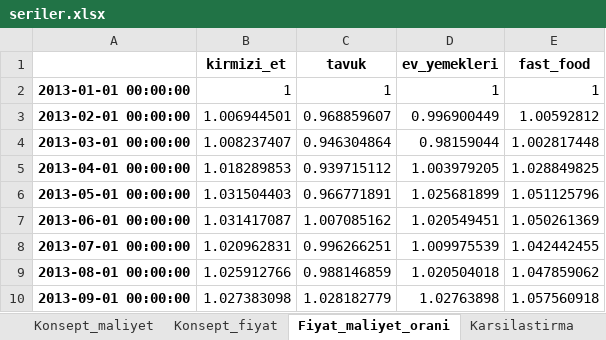
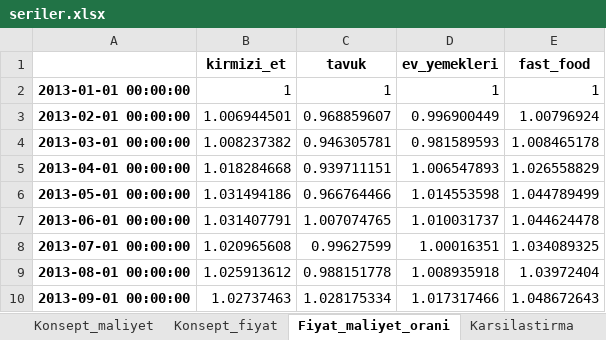
Before and after one commit to cocoonish/tto-trading, an Excel workbook: Research/marj/output/seriler.xlsx, sheet Fiyat_maliyet_orani, drawn as a sheet; only a part is shown; values as stored, in another font and other column widths than the file's, no borders; the diff covers the shown part only; the diff names each change by its address in the sheet, - before the commit and + after, or states it on an @@ line.

```diff
--- a/Research/marj/output/seriler.xlsx (sheet Fiyat_maliyet_orani)
+++ b/Research/marj/output/seriler.xlsx (sheet Fiyat_maliyet_orani)
-E3 (fast_food): 1.00592812
+E3 (fast_food): 1.00796924
-B4 (kirmizi_et): 1.008237407
+B4 (kirmizi_et): 1.008237382
-C4 (tavuk): 0.946304864
+C4 (tavuk): 0.946305781
-D4 (ev_yemekleri): 0.98159044
+D4 (ev_yemekleri): 0.981589593
-E4 (fast_food): 1.002817448
+E4 (fast_food): 1.008465178
-B5 (kirmizi_et): 1.018289853
+B5 (kirmizi_et): 1.018284668
-C5 (tavuk): 0.939715112
+C5 (tavuk): 0.939711151
-D5 (ev_yemekleri): 1.003979205
+D5 (ev_yemekleri): 1.006547893
-E5 (fast_food): 1.028849825
+E5 (fast_food): 1.026558829
-B6 (kirmizi_et): 1.031504403
+B6 (kirmizi_et): 1.031494186
-C6 (tavuk): 0.966771891
+C6 (tavuk): 0.966764466
-D6 (ev_yemekleri): 1.025681899
+D6 (ev_yemekleri): 1.014553598
-E6 (fast_food): 1.051125796
+E6 (fast_food): 1.044789499
-B7 (kirmizi_et): 1.031417087
+B7 (kirmizi_et): 1.031407791
-C7 (tavuk): 1.007085162
+C7 (tavuk): 1.007074765
-D7 (ev_yemekleri): 1.020549451
+D7 (ev_yemekleri): 1.010031737
-E7 (fast_food): 1.050261369
+E7 (fast_food): 1.044624478
-B8 (kirmizi_et): 1.020962831
+B8 (kirmizi_et): 1.020965608
-C8 (tavuk): 0.996266251
+C8 (tavuk): 0.99627599
-D8 (ev_yemekleri): 1.009975539
+D8 (ev_yemekleri): 1.00016351
-E8 (fast_food): 1.042442455
+E8 (fast_food): 1.034089325
-B9 (kirmizi_et): 1.025912766
+B9 (kirmizi_et): 1.025913612
-C9 (tavuk): 0.988146859
+C9 (tavuk): 0.988151778
-D9 (ev_yemekleri): 1.020504018
+D9 (ev_yemekleri): 1.008935918
-E9 (fast_food): 1.047859062
+E9 (fast_food): 1.03972404
-B10 (kirmizi_et): 1.027383098
+B10 (kirmizi_et): 1.02737463
-C10 (tavuk): 1.028182779
+C10 (tavuk): 1.028175334
-D10 (ev_yemekleri): 1.02763898
+D10 (ev_yemekleri): 1.017317466
-E10 (fast_food): 1.057560918
+E10 (fast_food): 1.048672643
```
Also changed, not shown: 616 edited cells elsewhere in this sheet, sheet Konsept_fiyat, sheet Madde_endeks_2013=100, sheet Yemek_gida_endeksleri, sheet Konsept_gida, sheet Konsept_maliyet, sheet Duyarlilik, 3 more sheets, other sheet tabs, 43 other files.
